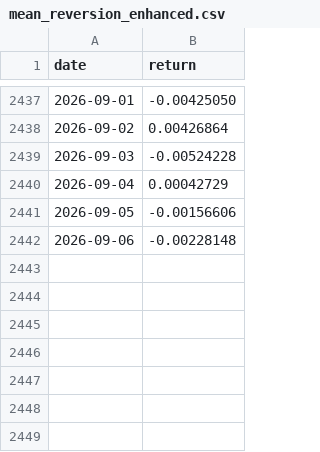
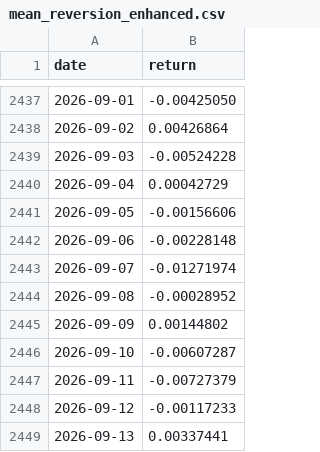
Before and after one commit to unravel-finance/dataroom, a CSV file: data/portfolio-40-returns/mean_reversion_enhanced.csv, drawn as a sheet; only a part is shown, gaps mark what is left out.

```diff
--- a/data/portfolio-40-returns/mean_reversion_enhanced.csv
+++ b/data/portfolio-40-returns/mean_reversion_enhanced.csv
@@ -2442 +2442,8 @@ date,return
 2026-09-06,-0.00228148
+2026-09-07,-0.01271974
+2026-09-08,-0.00028952
+2026-09-09,0.00144802
+2026-09-10,-0.00607287
+2026-09-11,-0.00727379
+2026-09-12,-0.00117233
+2026-09-13,0.00337441
```
Also changed, not shown: data/portfolio-40-returns/altair.csv, data/portfolio-40-returns/momentum.csv, 35 other files.
